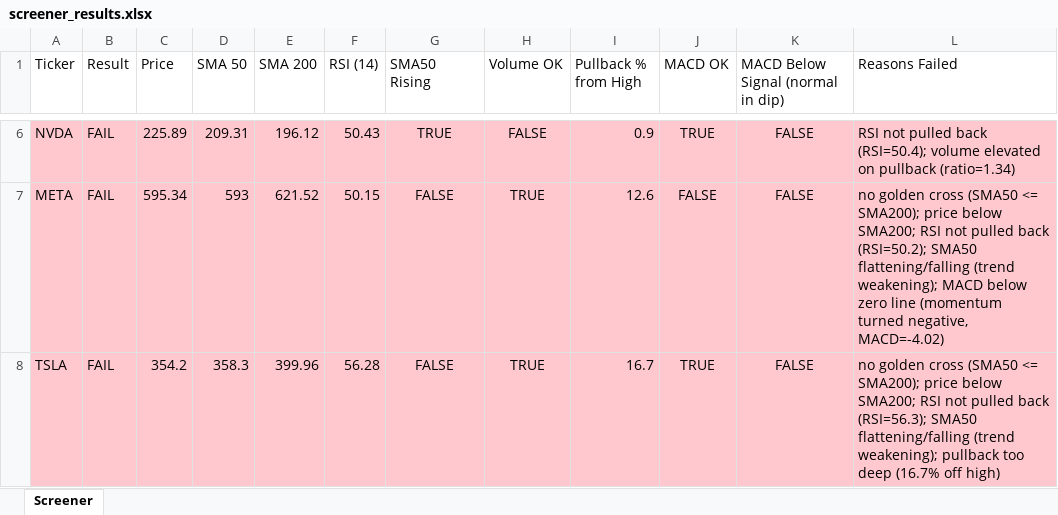
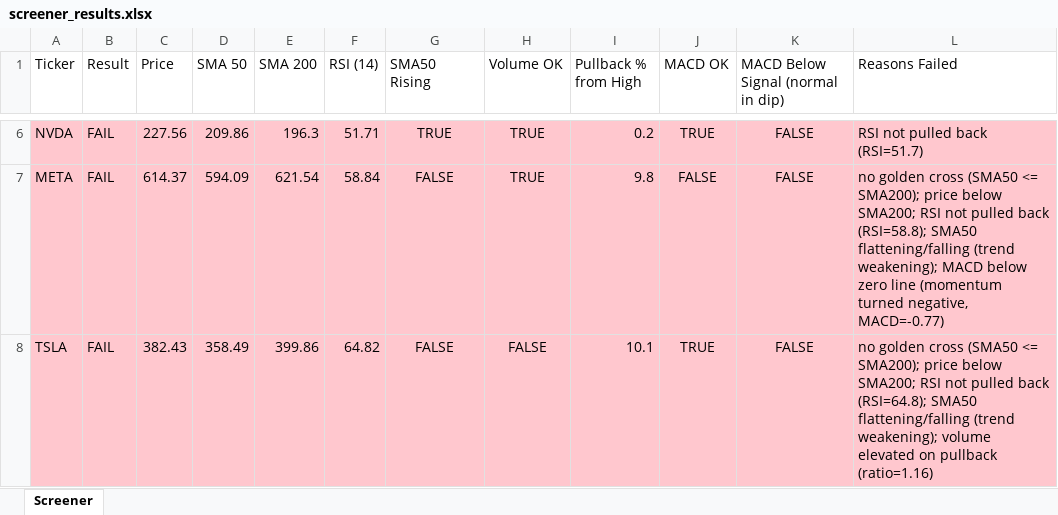
Before and after one commit to Spiky0315/Stock-screener, an Excel workbook: Output/screener_results.xlsx, sheet Screener, drawn as a sheet; only a part is shown, gaps mark what is left out; values as stored, in another font and other column widths than the file's, no borders; the diff covers the shown part only; the diff names each change by its address in the sheet, - before the commit and + after, or states it on an @@ line.

```diff
--- a/Output/screener_results.xlsx (sheet Screener)
+++ b/Output/screener_results.xlsx (sheet Screener)
-C6 (Price): 225.89
+C6 (Price): 227.56
-D6 (SMA 50): 209.31
+D6 (SMA 50): 209.86
-E6 (SMA 200): 196.12
+E6 (SMA 200): 196.3
-F6 (RSI (14)): 50.43
+F6 (RSI (14)): 51.71
-H6 (Volume OK): FALSE
+H6 (Volume OK): TRUE
-I6 (Pullback % from High): 0.9
+I6 (Pullback % from High): 0.2
-L6 (Reasons Failed): …pulled back (RSI=50.4); volume elevated on pullback (ratio=1.34)
+L6 (Reasons Failed): …pulled back (RSI=51.7)
-C7 (Price): 595.34
+C7 (Price): 614.37
-D7 (SMA 50): 593
+D7 (SMA 50): 594.09
-E7 (SMA 200): 621.52
+E7 (SMA 200): 621.54
-F7 (RSI (14)): 50.15
+F7 (RSI (14)): 58.84
-I7 (Pullback % from High): 12.6
+I7 (Pullback % from High): 9.8
-L7 (Reasons Failed): …pulled back (RSI=50.2); SMA50 flattening/falling (trend weakening); MACD below zero line (momentum turned negative, MACD=-4.02)
+L7 (Reasons Failed): …pulled back (RSI=58.8); SMA50 flattening/falling (trend weakening); MACD below zero line (momentum turned negative, MACD=-0.77)
-C8 (Price): 354.2
+C8 (Price): 382.43
-D8 (SMA 50): 358.3
+D8 (SMA 50): 358.49
-E8 (SMA 200): 399.96
+E8 (SMA 200): 399.86
-F8 (RSI (14)): 56.28
+F8 (RSI (14)): 64.82
-H8 (Volume OK): TRUE
+H8 (Volume OK): FALSE
-I8 (Pullback % from High): 16.7
+I8 (Pullback % from High): 10.1
-L8 (Reasons Failed): …pulled back (RSI=56.3); SMA50 flattening/falling (trend weakening); pullback too deep (16.7% off high)
+L8 (Reasons Failed): …pulled back (RSI=64.8); SMA50 flattening/falling (trend weakening); volume elevated on pullback (ratio=1.16)
```
Also changed, not shown: 25 edited cells and cell formats elsewhere in this sheet.
